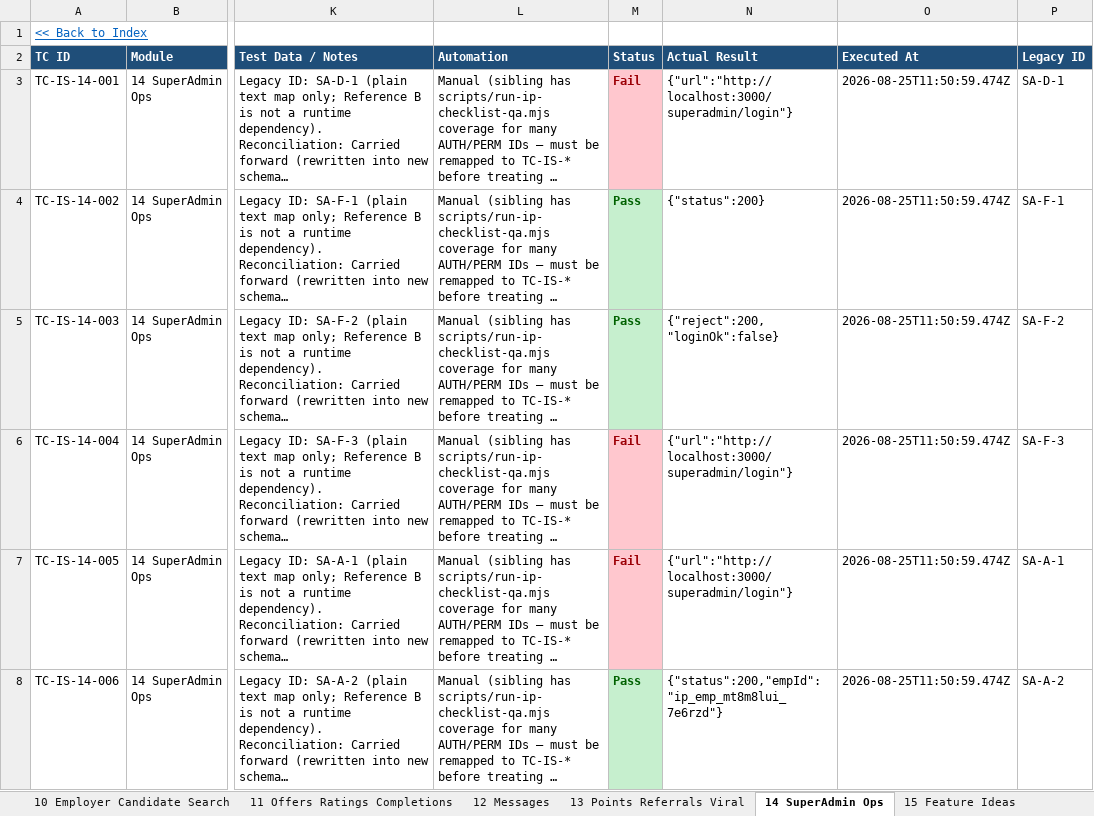
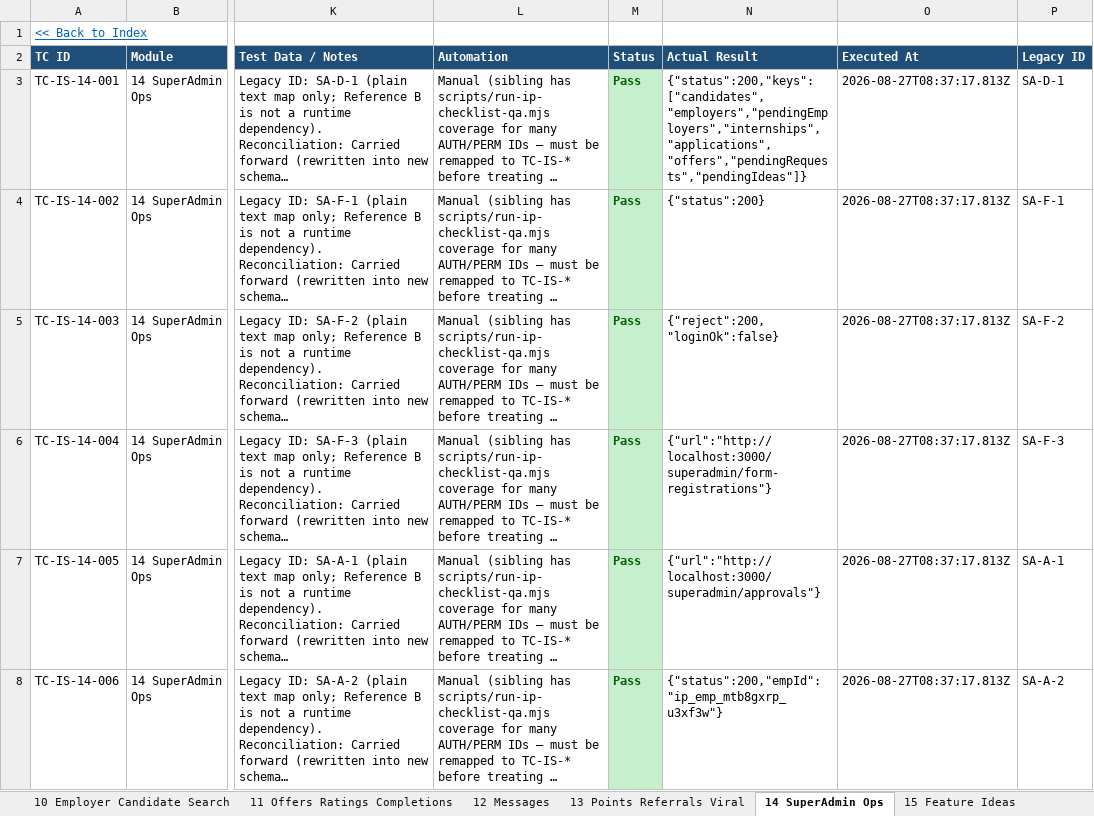
Before and after one commit to sandeepjain2000/internsafar, an Excel workbook: test-cases/InternSafar-Test-Cases.xlsx, sheet 14 SuperAdmin Ops, drawn as a sheet; only a part is shown, gaps mark what is left out; long unchanged cells end in …; values as stored, in another font and other column widths than the file's, no borders; conditional formats not drawn; the diff covers the shown part only; the diff names each change by its address in the sheet, - before the commit and + after, or states it on an @@ line.

```diff
--- a/test-cases/InternSafar-Test-Cases.xlsx (sheet 14 SuperAdmin Ops)
+++ b/test-cases/InternSafar-Test-Cases.xlsx (sheet 14 SuperAdmin Ops)
-M3 (Status): Fail
+M3 (Status): Pass
@@ M3 fill: #FFC7CE → #C6EFCE, text colour: #9C0006 → #006100 @@
-N3 (Actual Result): {"url":"http://localhost:3000/superadmin/login"}
+N3 (Actual Result): {"status":200,"keys":["candidates","employers","pendingEmployers","internships","applications","offers","pendingRequests","pendingIdeas"]}
-O3:O8 (Executed At): 2026-08-25T11:50:59.474Z
+O3:O8 (Executed At): 2026-08-27T08:37:17.813Z
-M6:M7 (Status): Fail
+M6:M7 (Status): Pass
@@ M6:M7 fill: #FFC7CE → #C6EFCE, text colour: #9C0006 → #006100 @@
-N6 (Actual Result): {"url":"http://localhost:3000/superadmin/login"}
+N6 (Actual Result): {"url":"http://localhost:3000/superadmin/form-registrations"}
-N7 (Actual Result): {"url":"http://localhost:3000/superadmin/login"}
+N7 (Actual Result): {"url":"http://localhost:3000/superadmin/approvals"}
-N8 (Actual Result): {"status":200,"empId":"ip_emp_mt8m8lui_7e6rzd"}
+N8 (Actual Result): {"status":200,"empId":"ip_emp_mtb8gxrp_u3xf3w"}
```
Also changed, not shown: 34 edited cells and cell formats elsewhere in this sheet, sheet 07 Browse Save Apply, sheet 18 Cross-cutting, sheet 06 Candidate Profile, sheet 11 Offers Ratings Completions, sheet 09 Employer Postings Pipeline, sheet 02 Auth & Access, 13 more sheets, 34 other files.
